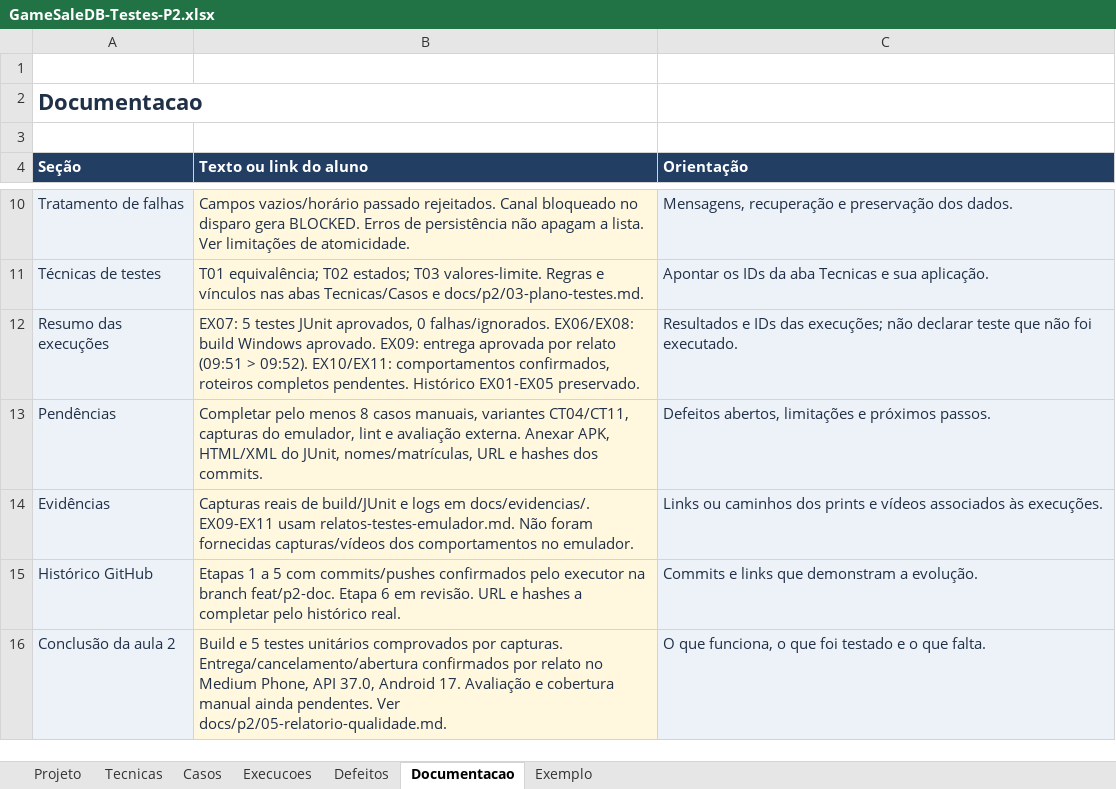
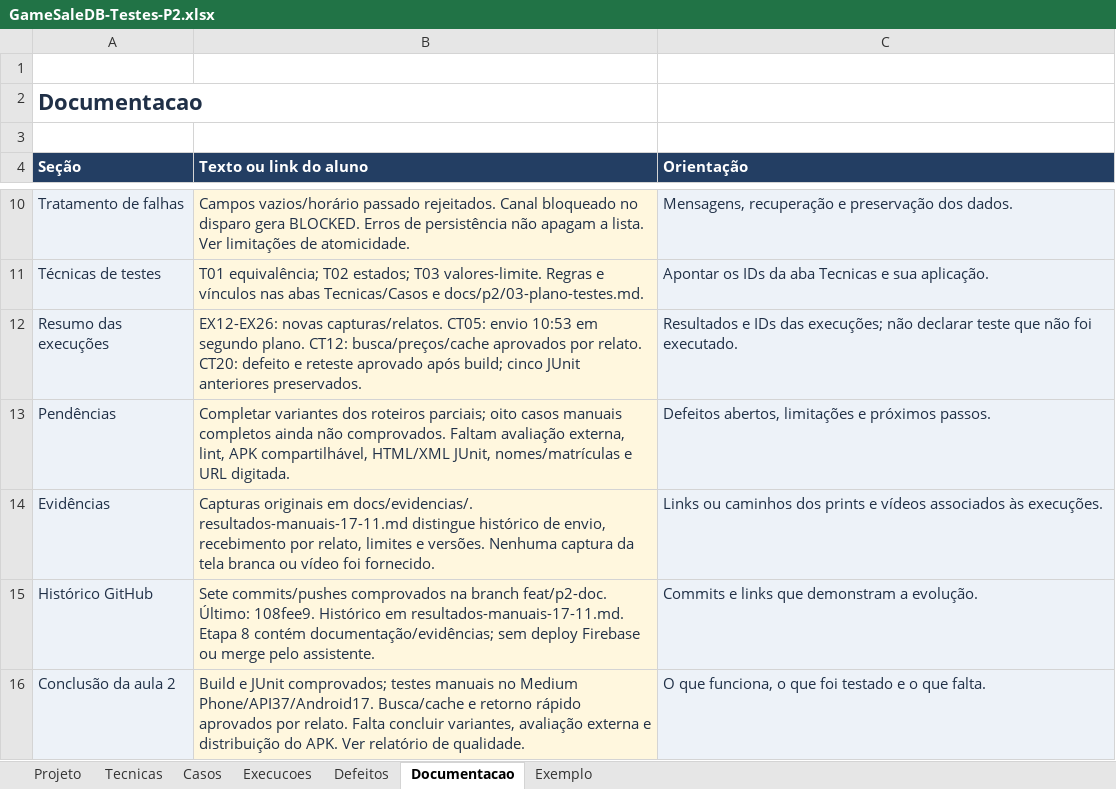
Before and after one commit to N0vaEZ/gamesale.db, an Excel workbook: docs/testes/GameSaleDB-Testes-P2.xlsx, sheet Documentacao, drawn as a sheet; only a part is shown, gaps mark what is left out; values as stored, in another font and other column widths than the file's, no borders; the diff names each change by its address in the sheet, - before the commit and + after, or states it on an @@ line.

Commit message:
docs: registra testes manuais e reteste da navegacao

```diff
--- a/docs/testes/GameSaleDB-Testes-P2.xlsx (sheet Documentacao)
+++ b/docs/testes/GameSaleDB-Testes-P2.xlsx (sheet Documentacao)
-B12 (Texto ou link do aluno): EX07: 5 testes JUnit aprovados, 0 falhas/ignorados. EX06/EX08: build Windows aprovado. EX09: entrega aprovada por relato (09:51 > 09:52). EX10/EX11: comportamentos confirmados, roteiros completos pendentes. Histórico EX01-EX05 preservado.
+B12 (Texto ou link do aluno): EX12-EX26: novas capturas/relatos. CT05: envio 10:53 em segundo plano. CT12: busca/preços/cache aprovados por relato. CT20: defeito e reteste aprovado após build; cinco JUnit anteriores preservados.
-B13 (Texto ou link do aluno): Completar pelo menos 8 casos manuais, variantes CT04/CT11, capturas do emulador, lint e avaliação externa. Anexar APK, HTML/XML do JUnit, nomes/matrículas, URL e hashes dos commits.
+B13 (Texto ou link do aluno): Completar variantes dos roteiros parciais; oito casos manuais completos ainda não comprovados. Faltam avaliação externa, lint, APK compartilhável, HTML/XML JUnit, nomes/matrículas e URL digitada.
-B14 (Texto ou link do aluno): Capturas reais de build/JUnit e logs em docs/evidencias/. EX09-EX11 usam relatos-testes-emulador.md. Não foram fornecidas capturas/vídeos dos comportamentos no emulador.
+B14 (Texto ou link do aluno): Capturas originais em docs/evidencias/. resultados-manuais-17-11.md distingue histórico de envio, recebimento por relato, limites e versões. Nenhuma captura da tela branca ou vídeo foi fornecido.
-B15 (Texto ou link do aluno): Etapas 1 a 5 com commits/pushes confirmados pelo executor na branch feat/p2-doc. Etapa 6 em revisão. URL e hashes a completar pelo histórico real.
+B15 (Texto ou link do aluno): Sete commits/pushes comprovados na branch feat/p2-doc. Último: 108fee9. Histórico em resultados-manuais-17-11.md. Etapa 8 contém documentação/evidências; sem deploy Firebase ou merge pelo assistente.
-B16 (Texto ou link do aluno): Build e 5 testes unitários comprovados por capturas. Entrega/cancelamento/abertura confirmados por relato no Medium Phone, API 37.0, Android 17. Avaliação e cobertura manual ainda pendentes. Ver docs/p2/05-relatorio-qualidade.md.
+B16 (Texto ou link do aluno): Build e JUnit comprovados; testes manuais no Medium Phone/API37/Android17. Busca/cache e retorno rápido aprovados por relato. Falta concluir variantes, avaliação externa e distribuição do APK. Ver relatório de qualidade.
```
Also changed, not shown: sheet Execucoes, sheet Defeitos, sheet Casos, sheet Projeto, sheet Tecnicas, 21 other files.
